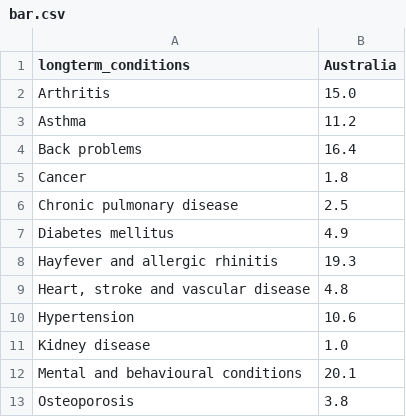
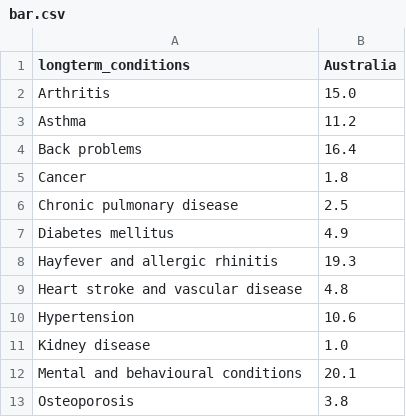
Before and after one commit to RogueTrader7/vis2, a CSV file: bar.csv, drawn as a sheet.

Commit message:
Update bar.csv

```diff
--- a/bar.csv
+++ b/bar.csv
@@ -8,3 +8,3 @@ Diabetes mellitus,4.9
 Hayfever and allergic rhinitis,19.3
-"Heart, stroke and vascular disease",4.8
+Heart stroke and vascular disease,4.8
 Hypertension,10.6
```
